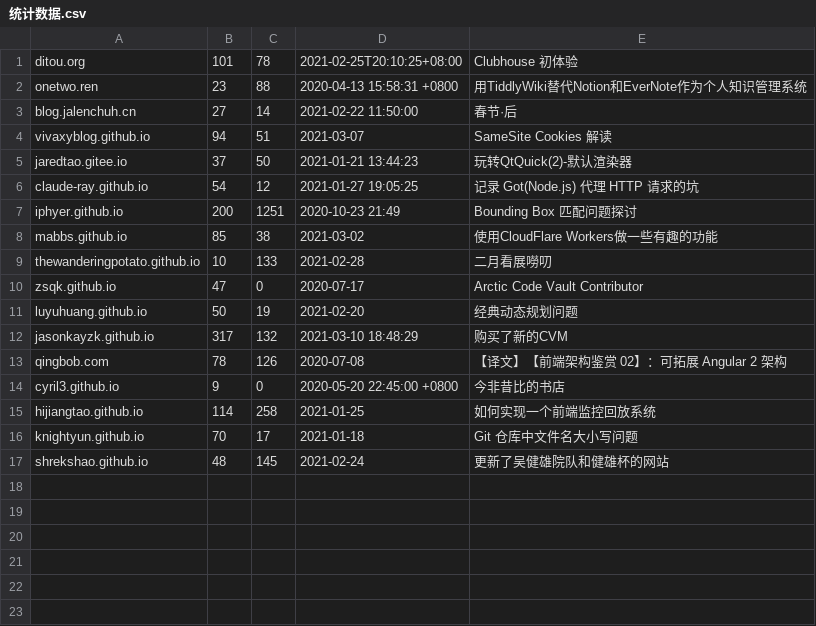
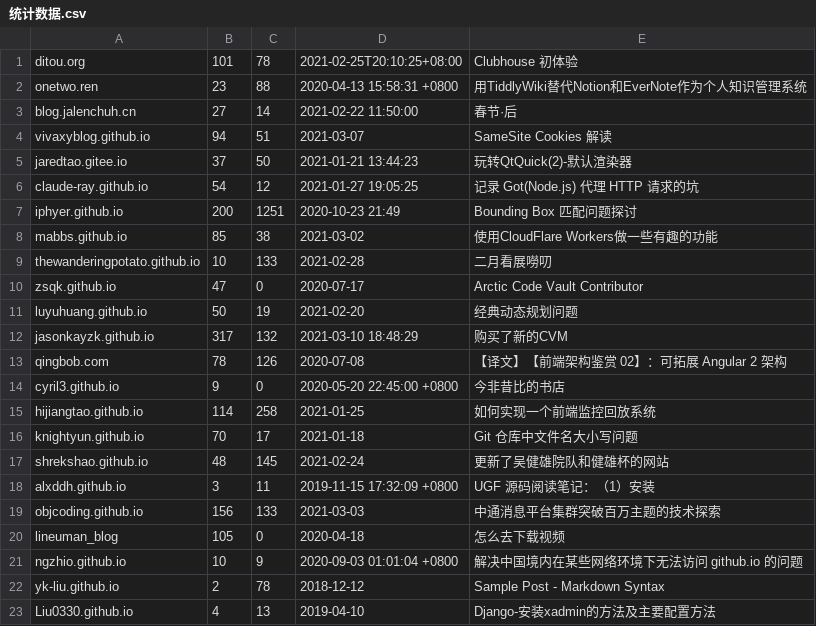
Before and after one commit to nobodxbodon/collection-of-chinese-blogs, a CSV file: 原型/统计数据.csv, drawn as a sheet; the diff names each change by its address in the sheet, - before the commit and + after, or states it on an @@ line.

```diff
--- a/原型/统计数据.csv
+++ b/原型/统计数据.csv
+row 18: alxddh.github.io | 3 | 11 | 2019-11-15 17:32:09 +0800 | UGF 源码阅读笔记：（1）安装
+row 19: objcoding.github.io | 156 | 133 | 2021-03-03 | 中通消息平台集群突破百万主题的技术探索
+row 20: lineuman_blog | 105 | 0 | 2020-04-18 | 怎么去下载视频
+row 21: ngzhio.github.io | 10 | 9 | 2020-09-03 01:01:04 +0800 | 解决中国境内在某些网络环境下无法访问 github.io 的问题
+row 22: yk-liu.github.io | 2 | 78 | 2018-12-12 | Sample Post - Markdown Syntax
+row 23: Liu0330.github.io | 4 | 13 | 2019-04-10 | Django-安装xadmin的方法及主要配置方法
```
Also changed, not shown: 原型/仓库列表.csv, 2 other files.
